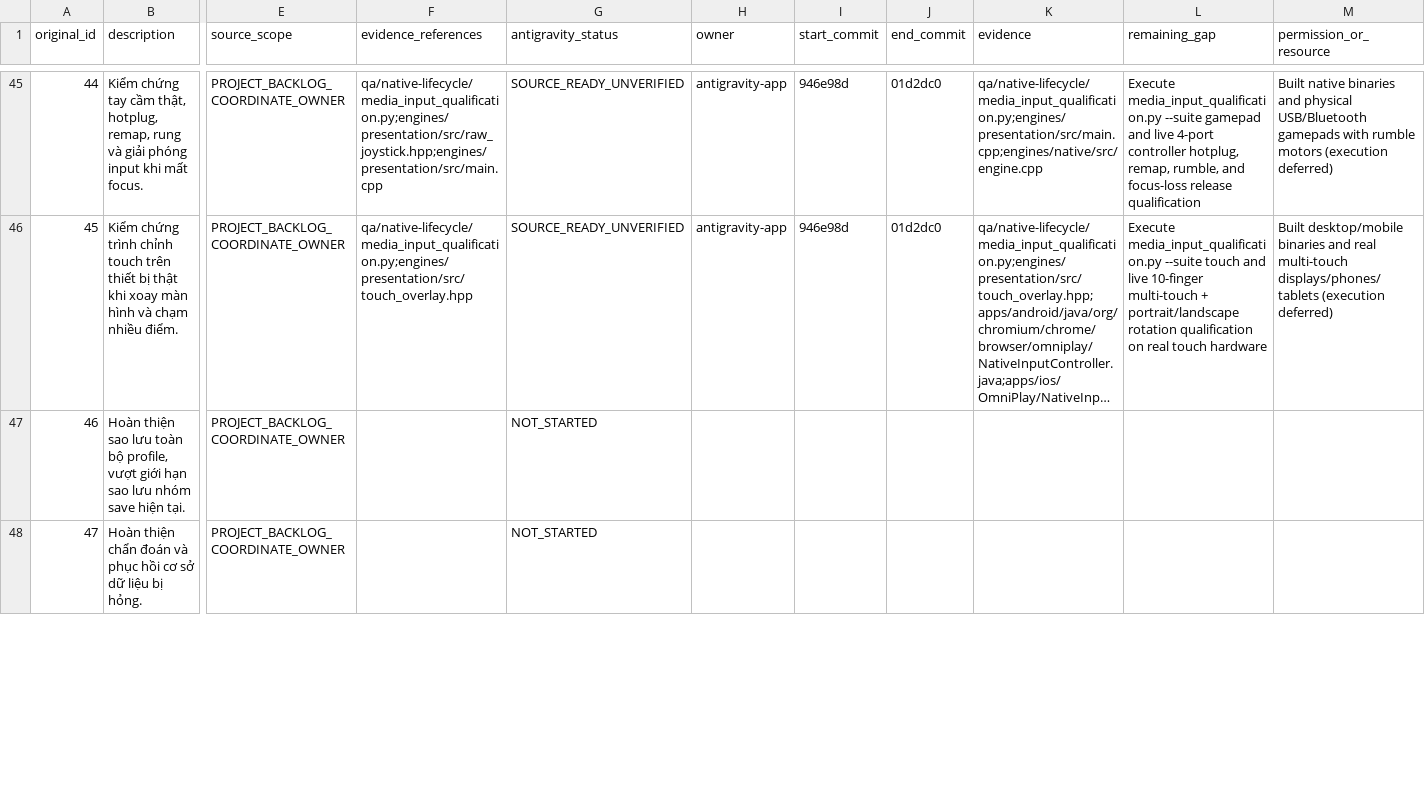
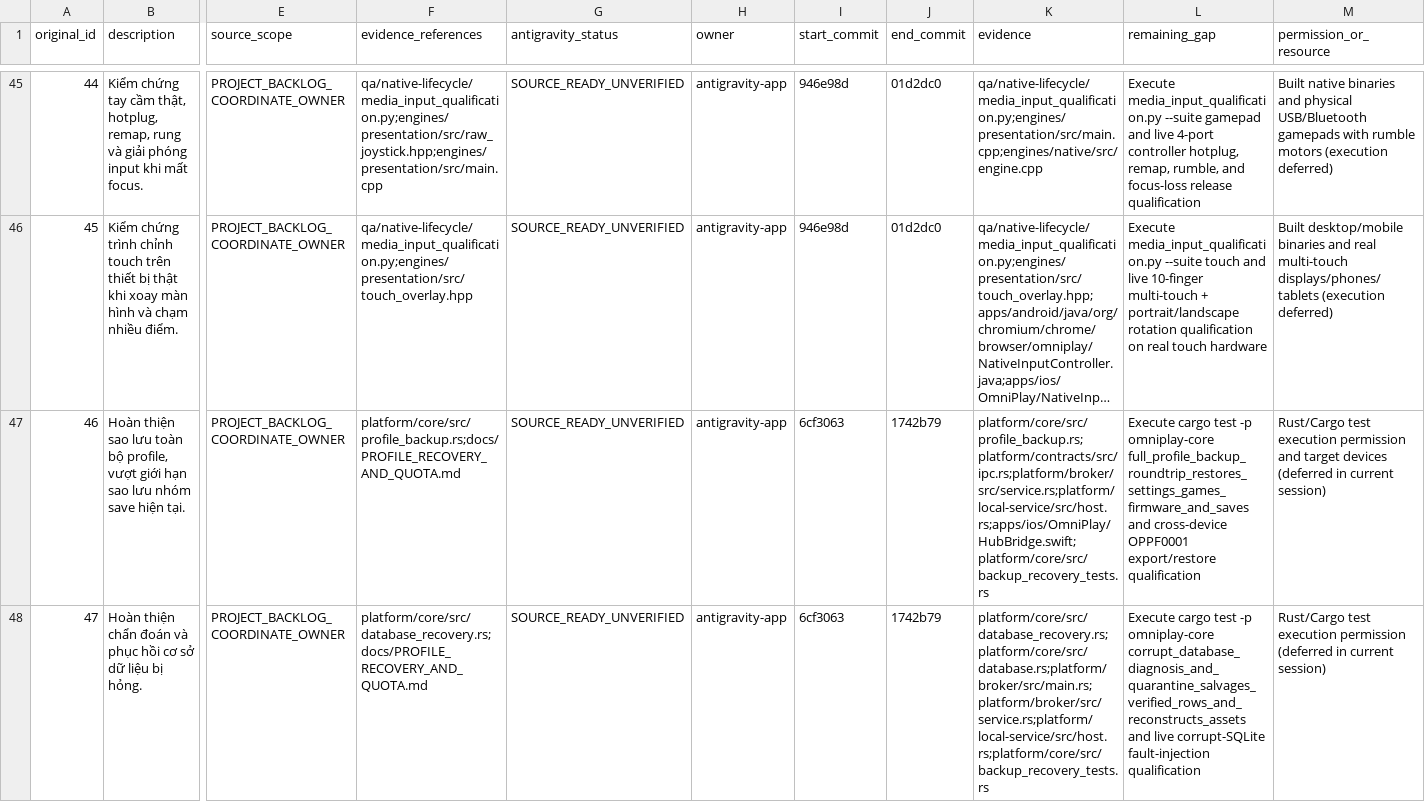
Before and after one commit to lyzaghi/vlikeon, a CSV file: docs/handoff/antigravity/2026-10-25/WORK_ITEMS.csv, drawn as a sheet; only a part is shown, gaps mark what is left out; long unchanged cells end in …; the diff covers the shown part only; the diff names each change by its address in the sheet, - before the commit and + after, or states it on an @@ line.

```diff
--- a/docs/handoff/antigravity/2026-10-25/WORK_ITEMS.csv
+++ b/docs/handoff/antigravity/2026-10-25/WORK_ITEMS.csv
-F47 (evidence_references): (empty)
+F47 (evidence_references): platform/core/src/profile_backup.rs;docs/PROFILE_RECOVERY_AND_QUOTA.md
-G47:G48 (antigravity_status): NOT_STARTED
+G47:G48 (antigravity_status): SOURCE_READY_UNVERIFIED
-H47:H48 (owner): (empty)
+H47:H48 (owner): antigravity-app
-I47:I48 (start_commit): (empty)
+I47:I48 (start_commit): 6cf3063
-J47:J48 (end_commit): (empty)
+J47:J48 (end_commit): 1742b79
-K47 (evidence): (empty)
+K47 (evidence): platform/core/src/profile_backup.rs;platform/contracts/src/ipc.rs;platform/broker/src/service.rs;platform/local-service/src/host.rs;apps/ios/OmniPlay/HubBridge.swift;platform/core/src/backup_recovery_tests.rs
-L47 (remaining_gap): (empty)
+L47 (remaining_gap): Execute cargo test -p omniplay-core full_profile_backup_roundtrip_restores_settings_games_firmware_and_saves and cross-device OPPF0001 export/restore qualification
-M47 (permission_or_resource): (empty)
+M47 (permission_or_resource): Rust/Cargo test execution permission and target devices (deferred in current session)
-F48 (evidence_references): (empty)
+F48 (evidence_references): platform/core/src/database_recovery.rs;docs/PROFILE_RECOVERY_AND_QUOTA.md
-K48 (evidence): (empty)
+K48 (evidence): platform/core/src/database_recovery.rs;platform/core/src/database.rs;platform/broker/src/main.rs;platform/broker/src/service.rs;platform/local-service/src/host.rs;platform/core/src/backup_recovery_tests.rs
-L48 (remaining_gap): (empty)
+L48 (remaining_gap): Execute cargo test -p omniplay-core corrupt_database_diagnosis_and_quarantine_salvages_verified_rows_and_reconstructs_assets and live corrupt-SQLite fault-injection qualification
-M48 (permission_or_resource): (empty)
+M48 (permission_or_resource): Rust/Cargo test execution permission (deferred in current session)
```
Also changed, not shown: 26 edited cells elsewhere in this file.
